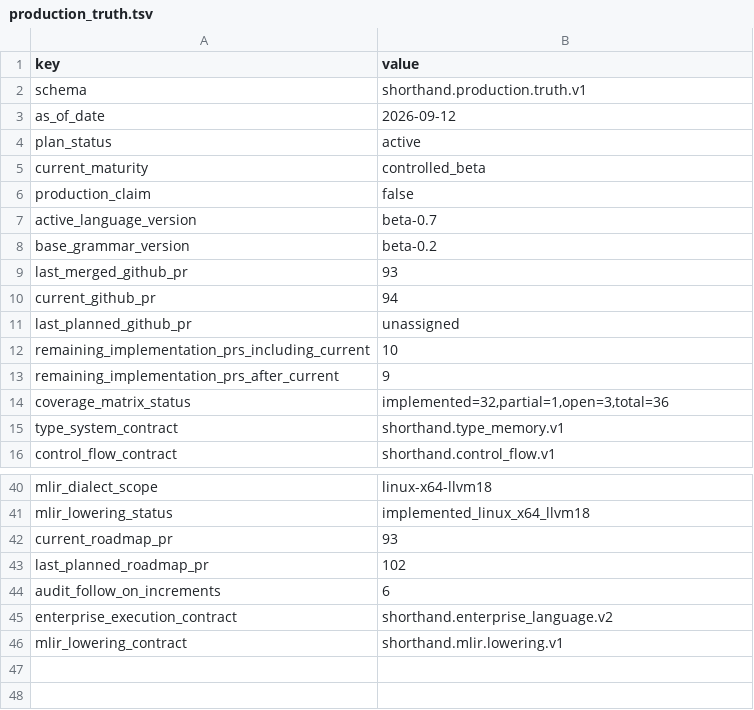
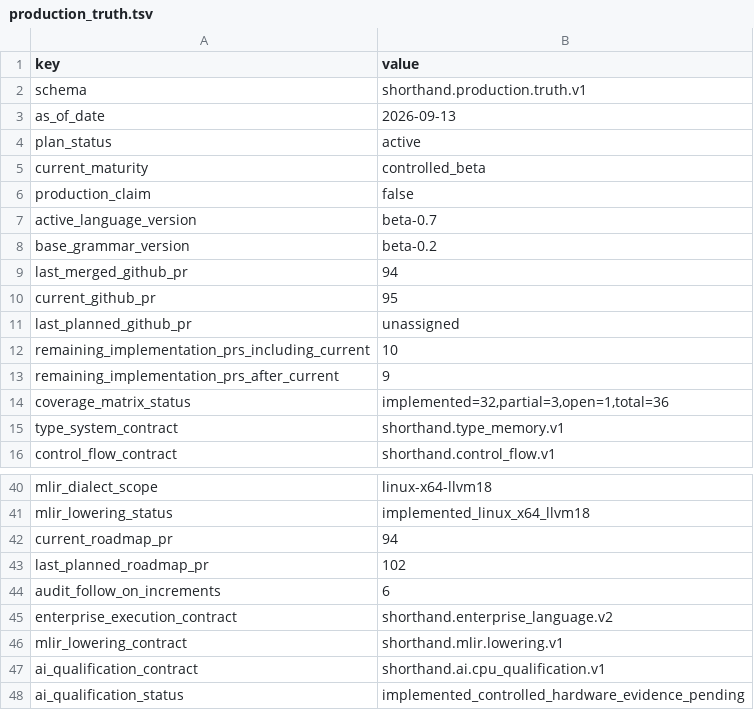
Before and after one commit to amarbanerjee23/ShortHand_Compiler, a TSV file: docs/production_truth.tsv, drawn as a sheet; only a part is shown, gaps mark what is left out.

```diff
--- a/docs/production_truth.tsv
+++ b/docs/production_truth.tsv
@@ -2,3 +2,3 @@ key	value
 schema	shorthand.production.truth.v1
-as_of_date	2026-09-12
+as_of_date	2026-09-13
 plan_status	active
@@ -8,4 +8,4 @@ active_language_version	beta-0.7
 base_grammar_version	beta-0.2
-last_merged_github_pr	93
-current_github_pr	94
+last_merged_github_pr	94
+current_github_pr	95
 last_planned_github_pr	unassigned
@@ -13,3 +13,3 @@ remaining_implementation_prs_including_current	10
 remaining_implementation_prs_after_current	9
-coverage_matrix_status	implemented=32,partial=1,open=3,total=36
+coverage_matrix_status	implemented=32,partial=3,open=1,total=36
 type_system_contract	shorthand.type_memory.v1
@@ -41,3 +41,3 @@ mlir_dialect_scope	linux-x64-llvm18
 mlir_lowering_status	implemented_linux_x64_llvm18
-current_roadmap_pr	93
+current_roadmap_pr	94
 last_planned_roadmap_pr	102
@@ -46 +46,3 @@ enterprise_execution_contract	shorthand.enterprise_language.v2
 mlir_lowering_contract	shorthand.mlir.lowering.v1
+ai_qualification_contract	shorthand.ai.cpu_qualification.v1
+ai_qualification_status	implemented_controlled_hardware_evidence_pending
```
Also changed, not shown: docs/c3eco_traceability.tsv, 53 other files.
